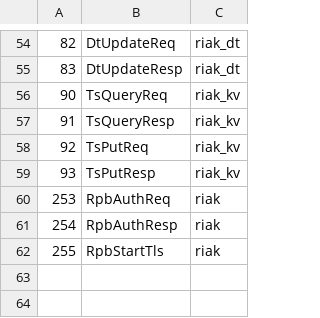
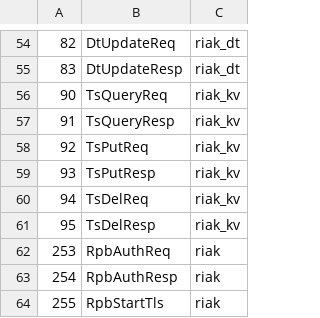
Before and after one commit to basho/riak_pb, a CSV file: src/riak_pb_messages.csv, drawn as a sheet; only a part is shown, gaps mark what is left out; the diff names each change by its address in the sheet, - before the commit and + after, or states it on an @@ line.

Commit message:
new pb messages and codes for TS delete op
with some useful riak_pb_ts_codec functions exported

```diff
--- a/src/riak_pb_messages.csv
+++ b/src/riak_pb_messages.csv
+row 60: 94 | TsDelReq | riak_kv
+row 61: 95 | TsDelResp | riak_kv
```
Also changed, not shown: 2 other files.
